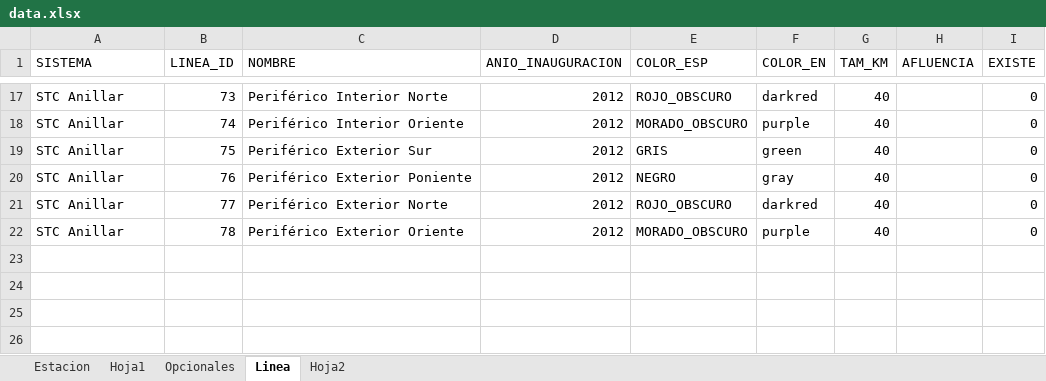
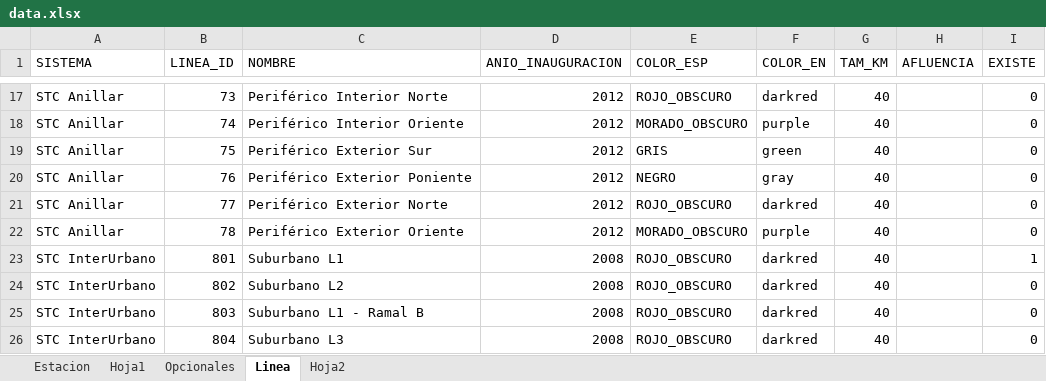
Before and after one commit to galigaribaldi/Apimetro, an Excel workbook: ETL/Data/data.xlsx, sheet Linea, drawn as a sheet; only a part is shown, gaps mark what is left out; values as stored, in another font and other column widths than the file's, no borders; the diff names each change by its address in the sheet, - before the commit and + after, or states it on an @@ line.

Commit message:
Add Suburbano

```diff
--- a/ETL/Data/data.xlsx (sheet Linea)
+++ b/ETL/Data/data.xlsx (sheet Linea)
+row 23: STC InterUrbano | 801 | Suburbano L1 | 2008 | ROJO_OBSCURO | darkred | 40 |  | 1
+row 24: STC InterUrbano | 802 | Suburbano L2 | 2008 | ROJO_OBSCURO | darkred | 40 |  | 0
+row 25: STC InterUrbano | 803 | Suburbano L1 - Ramal B | 2008 | ROJO_OBSCURO | darkred | 40 |  | 0
+row 26: STC InterUrbano | 804 | Suburbano L3 | 2008 | ROJO_OBSCURO | darkred | 40 |  | 0
```
Also changed, not shown: sheet Estacion, 10 other files.
